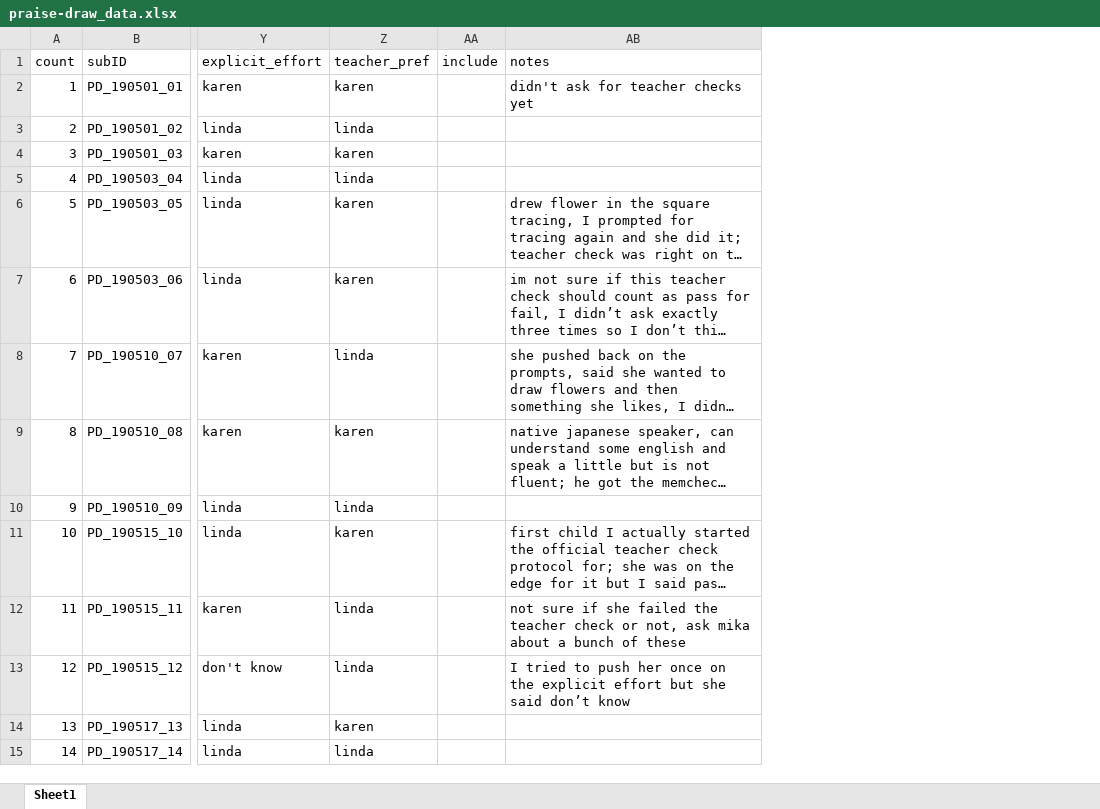
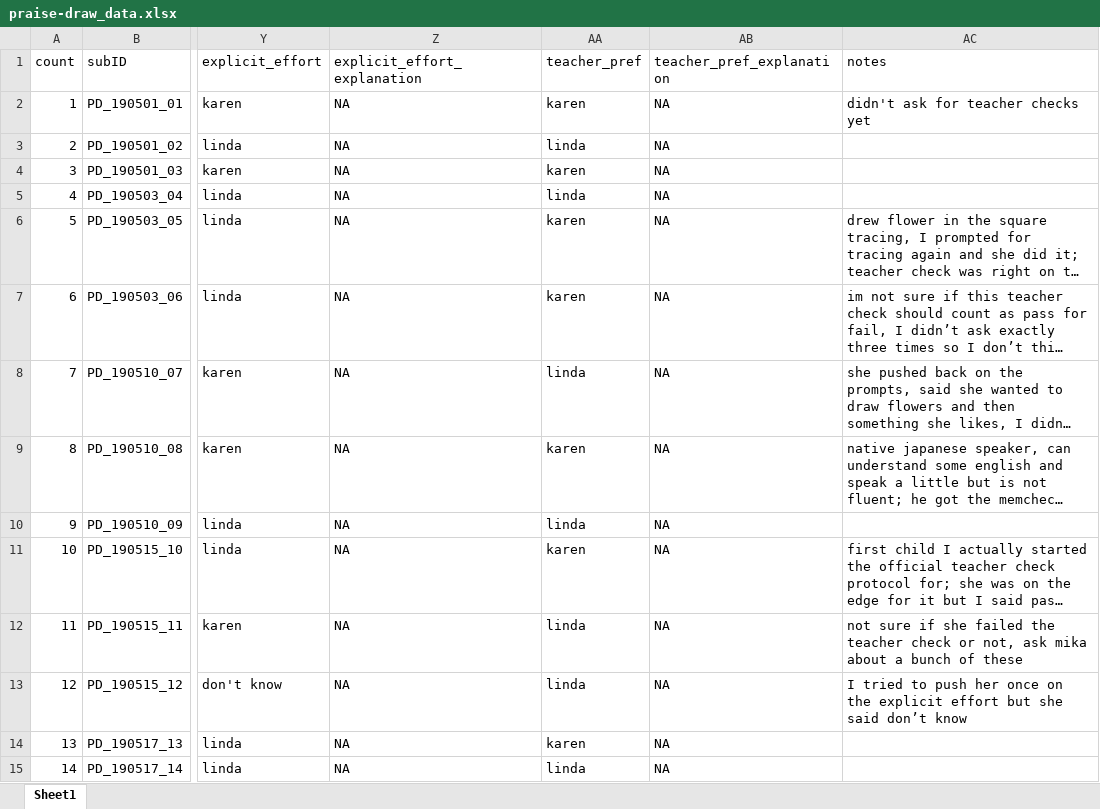
Before and after one commit to masaba/praise-draw, an Excel workbook: analysis/praise-draw_data.xlsx, sheet Sheet1, drawn as a sheet; only a part is shown, gaps mark what is left out; long unchanged cells end in …; values as stored, in another font and other column widths than the file's, no borders; removed rows and columns are numbered as before the commit, all else as after; the diff names each change by its address in the sheet, - before the commit and + after, or states it on an @@ line.

Commit message:
edited coding

```diff
--- a/analysis/praise-draw_data.xlsx (sheet Sheet1)
+++ b/analysis/praise-draw_data.xlsx (sheet Sheet1)
+column Z (explicit_effort_explanation), rows 2-15: all NA
-column AA (include), empty
+column AB (teacher_pref_explanation), rows 2-15: all NA
```
